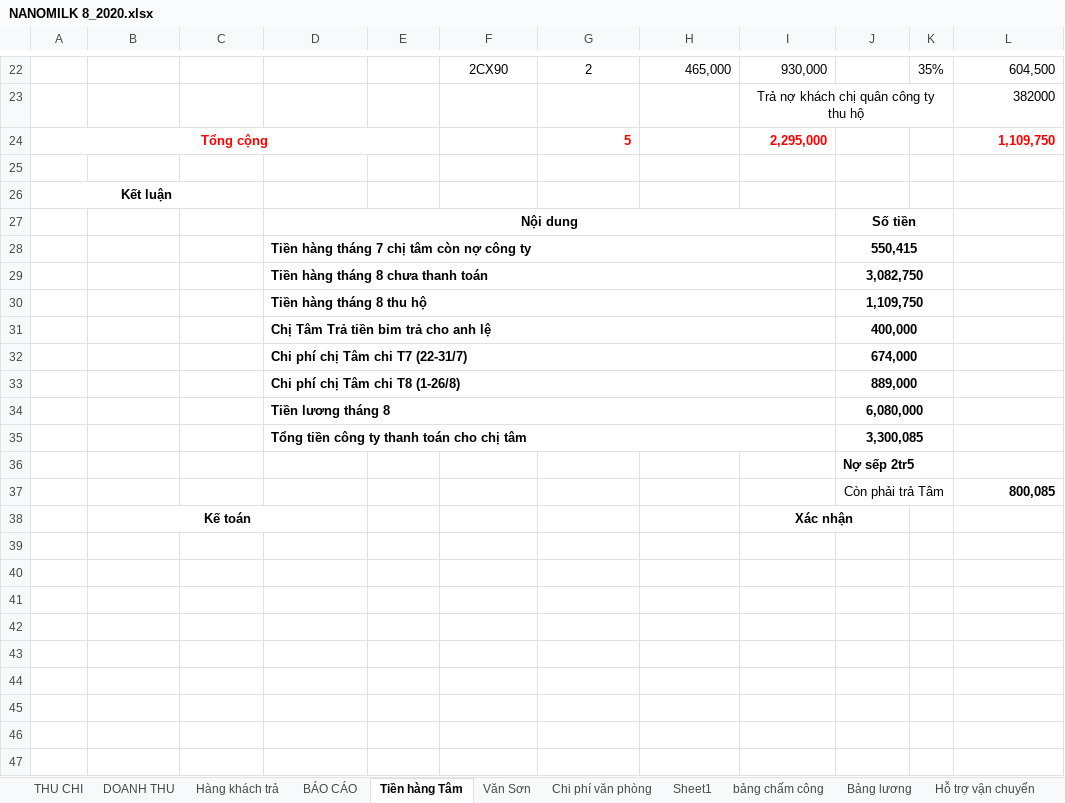
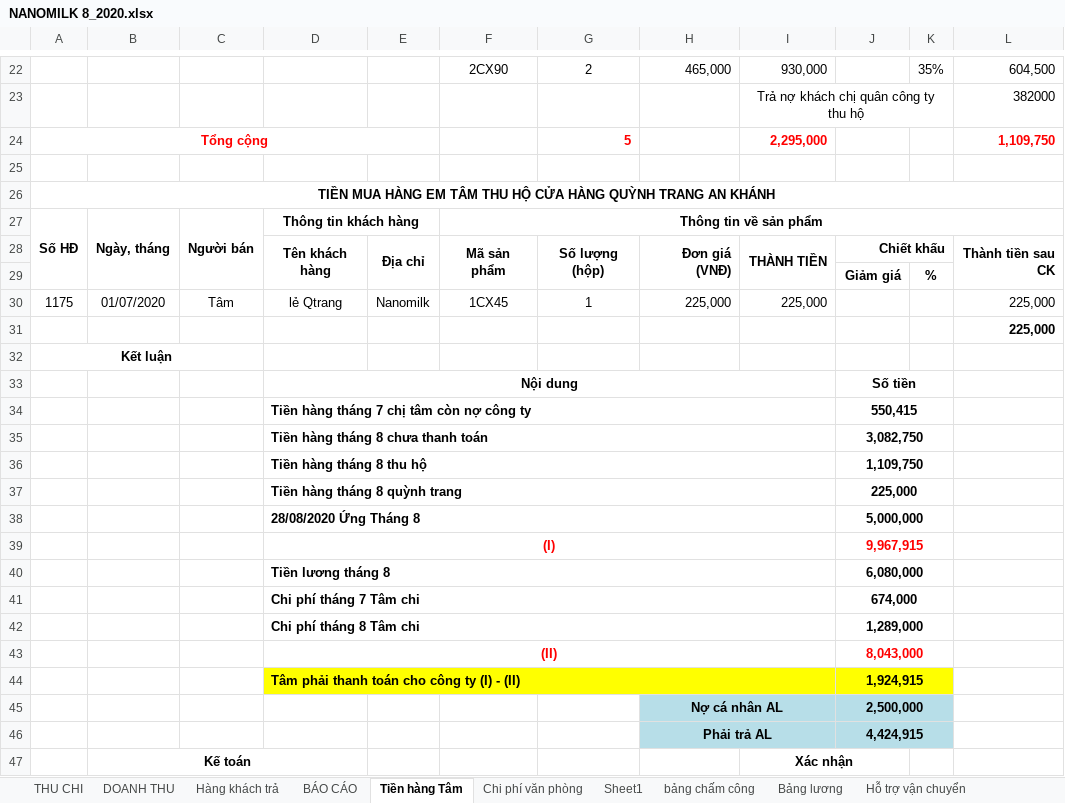
Before and after one commit to lexusna98/HangWorkspace, an Excel workbook: KẾ TOÁN - THÁI HẰNG/NANOMILK 8_2020.xlsx, sheet Tiền hàng Tâm, drawn as a sheet; only a part is shown, gaps mark what is left out; values as stored, in another font and other column widths than the file's, no borders; removed rows and columns are numbered as before the commit, all else as after; the diff names each change by its address in the sheet, - before the commit and + after, or states it on an @@ line.

```diff
--- a/KẾ TOÁN - THÁI HẰNG/NANOMILK 8_2020.xlsx (sheet Tiền hàng Tâm)
+++ b/KẾ TOÁN - THÁI HẰNG/NANOMILK 8_2020.xlsx (sheet Tiền hàng Tâm)
-sheet tab: Văn Sơn
+row 26: TIỀN MUA HÀNG EM TÂM THU HỘ CỬA HÀNG QUỲNH TRANG AN KHÁNH
+row 27: Số HĐ | Ngày, tháng | Người bán | Thông tin khách hàng |  | Thông tin về sản phẩm
+row 28:  |  |  | Tên khách hàng | Địa chỉ | Mã sản phẩm | Số lượng (hộp) | Đơn giá (VNĐ) | THÀNH TIỀN | Chiết khấu |  | Thành tiền sau CK
+row 29:  |  |  |  |  |  |  |  |  | Giảm giá | %
+row 30: 1175 | 01/07/2020 | Tâm | lẻ Qtrang | Nanomilk | 1CX45 | 1 | 225,000 | 225,000 |  |  | 225,000
+row 31:  |  |  |  |  |  |  |  |  |  |  | 225,000
-row 31:  |  |  | Chị Tâm Trả tiền bỉm trả cho anh lệ |  |  |  |  |  | 400,000
-row 32:  |  |  | Chi phí chị Tâm chi T7 (22-31/7) |  |  |  |  |  | 674,000
-row 33:  |  |  | Chi phí chị Tâm chi T8 (1-26/8) |  |  |  |  |  | 889,000
+row 37:  |  |  | Tiền hàng tháng 8 quỳnh trang |  |  |  |  |  | 225,000
+row 38:  |  |  | 28/08/2020 Ứng Tháng 8 |  |  |  |  |  | 5,000,000
+row 39:  |  |  | (I) |  |  |  |  |  | 9,967,915
-row 35:  |  |  | Tổng tiền công ty thanh toán cho chị tâm |  |  |  |  |  | 3,300,085
-row 36:  |  |  |  |  |  |  |  |  | Nợ sếp 2tr5
-row 37:  |  |  |  |  |  |  |  |  | Còn phải trả Tâm |  | 800,085
+row 41:  |  |  | Chi phí tháng 7 Tâm chi |  |  |  |  |  | 674,000
+row 42:  |  |  | Chi phí tháng 8 Tâm chi |  |  |  |  |  | 1,289,000
+row 43:  |  |  | (II) |  |  |  |  |  | 8,043,000
+row 44:  |  |  | Tâm phải thanh toán cho công ty (I) - (II) |  |  |  |  |  | 1,924,915
+row 45:  |  |  |  |  |  |  | Nợ cá nhân AL |  | 2,500,000
+row 46:  |  |  |  |  |  |  | Phải trả AL |  | 4,424,915
```
Also changed, not shown: sheet DOANH THU, sheet THU CHI, sheet Hàng khách trả, sheet Hỗ trợ vận chuyển, sheet BÁO CÁO, formulas that keep their value, hidden cells, KẾ TOÁN - THÁI HẰNG/Báo cáo/EXCEL/NANOMILK 3_2020.xlsx, KẾ TOÁN - THÁI HẰNG/CÔNG NỢ/3S-Tử Du/3S-Tử Du.xlsx, 11 other files.
